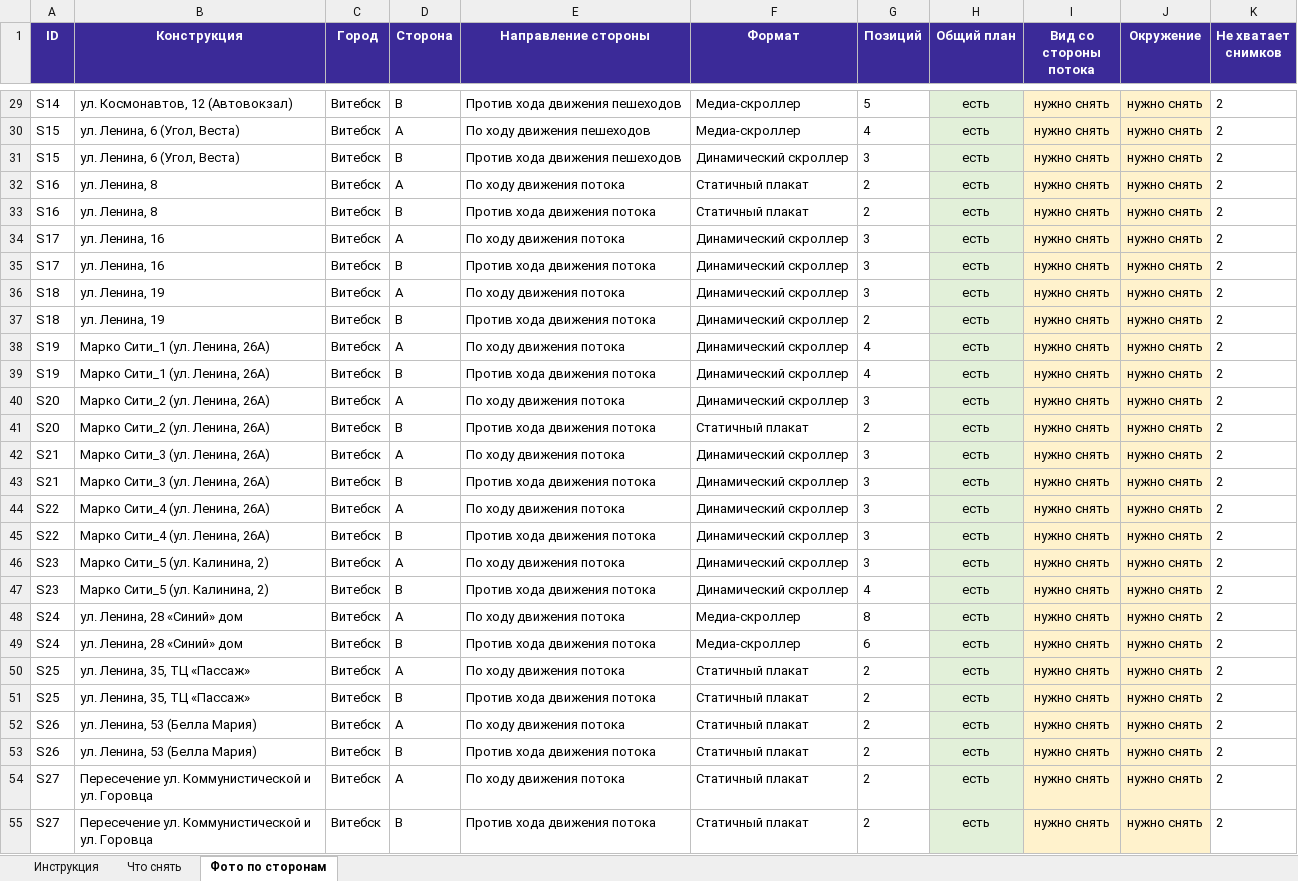
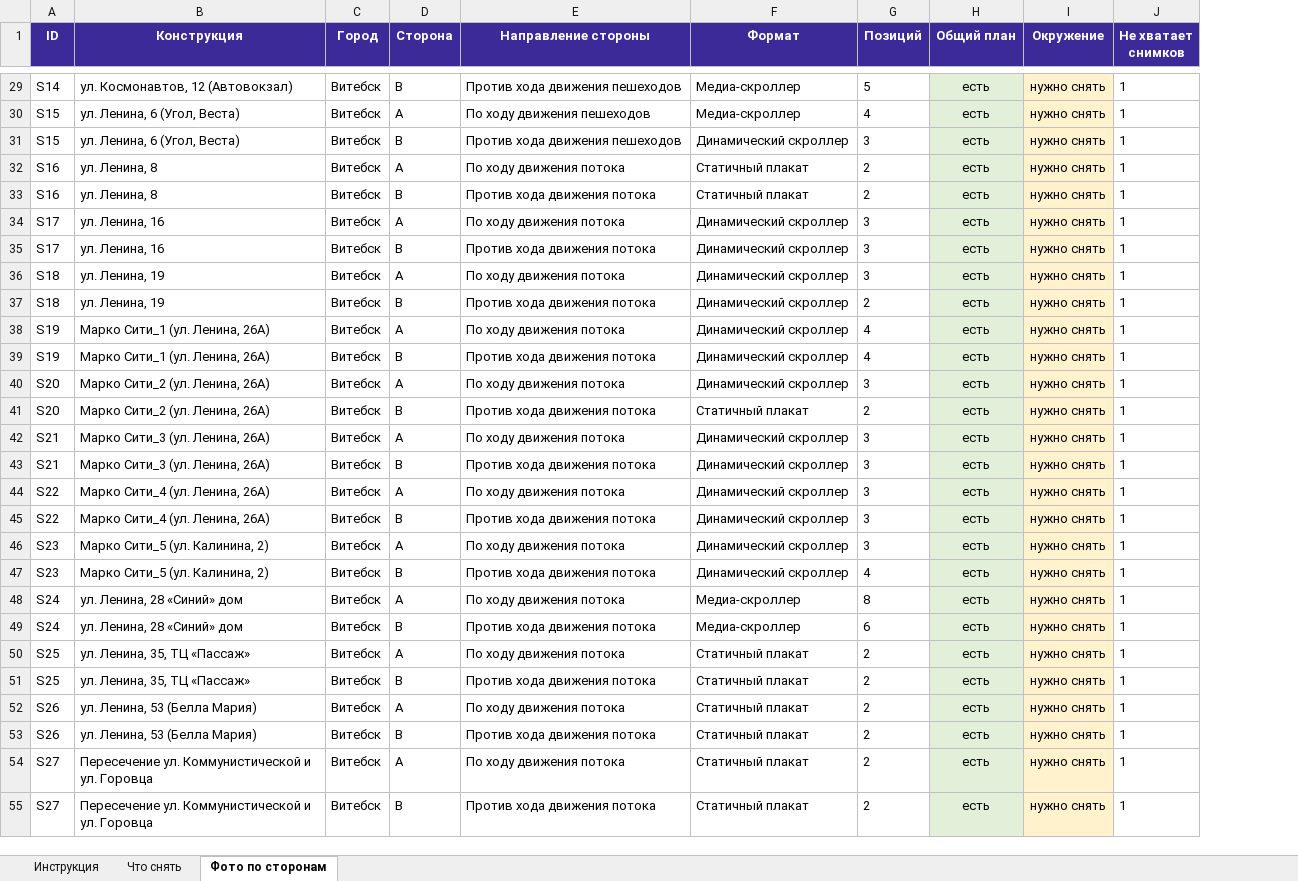
Before and after one commit to NtonyZ/RekLink, an Excel workbook: Фото_площадок_задание_дизайнеру.xlsx, sheet Фото по сторонам, drawn as a sheet; only a part is shown, gaps mark what is left out; values as stored, in another font and other column widths than the file's, no borders; removed rows and columns are numbered as before the commit, all else as after; the diff covers the shown part only; the diff names each change by its address in the sheet, - before the commit and + after, or states it on an @@ line.

```diff
--- a/Фото_площадок_задание_дизайнеру.xlsx (sheet Фото по сторонам)
+++ b/Фото_площадок_задание_дизайнеру.xlsx (sheet Фото по сторонам)
-column I (Вид со стороны потока), rows 29-55: all нужно снять
-J29:J55 (Не хватает снимков): 2
+J29:J55 (Не хватает снимков): 1
```
Also changed, not shown: 79 edited cells elsewhere in this sheet, sheet Что снять, sheet Инструкция, Задачи_Битрикс24_портал.xlsx, 6 other files.
